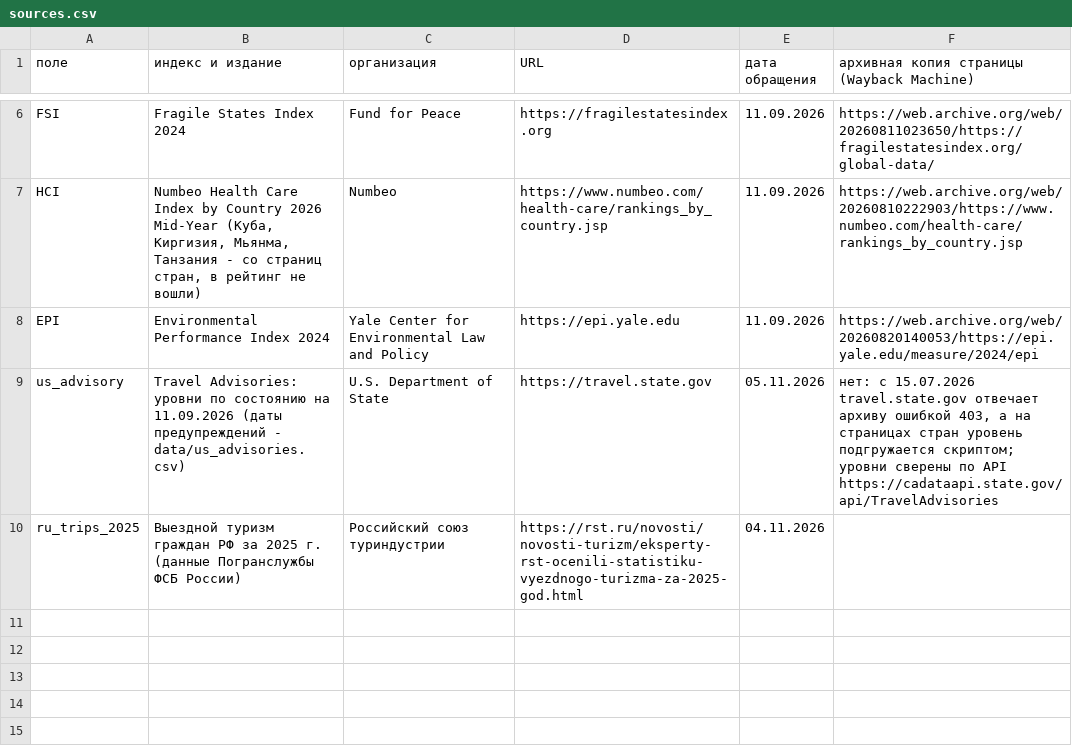
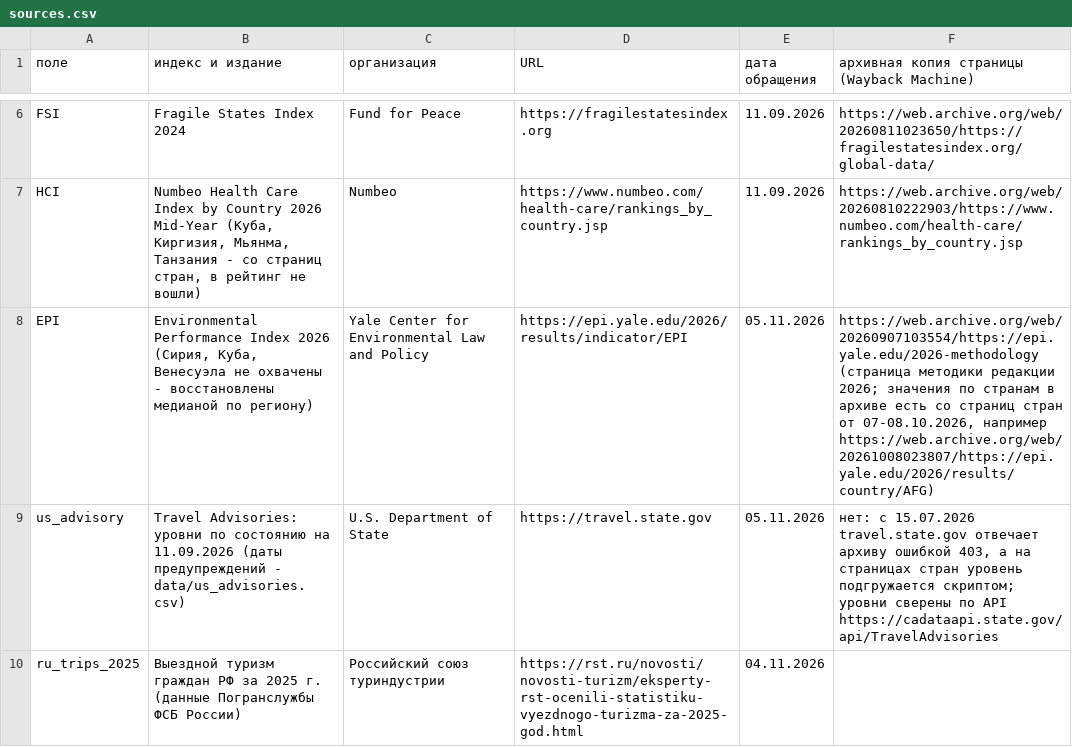
Before and after one commit to chernomoretsdanila/rustourmap, a CSV file: data/sources.csv, drawn as a sheet; only a part is shown, gaps mark what is left out.

```diff
--- a/data/sources.csv
+++ b/data/sources.csv
@@ -7,3 +7,3 @@ FSI;Fragile States Index 2024;Fund for Peace;https://fragilestatesindex.org;11.0
 HCI;Numbeo Health Care Index by Country 2026 Mid-Year (Куба, Киргизия, Мьянма, Танзания - со страниц стран, в рейтинг не вошли);Numbeo;https://www.numbeo.com/health-care/rankings_by_country.jsp;11.09.2026;https://web.archive.org/web/20260810222903/https://www.numbeo.com/health-care/rankings_by_country.jsp
-EPI;Environmental Performance Index 2024;Yale Center for Environmental Law and Policy;https://epi.yale.edu;11.09.2026;https://web.archive.org/web/20260820140053/https://epi.yale.edu/measure/2024/epi
+EPI;Environmental Performance Index 2026 (Сирия, Куба, Венесуэла не охвачены - восстановлены медианой по региону);Yale Center for Environmental Law and Policy;https://epi.yale.edu/2026/results/indicator/EPI;05.11.2026;"https://web.archive.org/web/20260907103554/https://epi.yale.edu/2026-methodology (страница методики редакции 2026; значения по странам в архиве есть со страниц стран от 07-08.10.2026, например https://web.archive.org/web/20261008023807/https://epi.yale.edu/2026/results/country/AFG)"
 us_advisory;Travel Advisories: уровни по состоянию на 11.09.2026 (даты предупреждений - data/us_advisories.csv);U.S. Department of State;https://travel.state.gov;05.11.2026;"нет: с 15.07.2026 travel.state.gov отвечает архиву ошибкой 403, а на страницах стран уровень подгружается скриптом; уровни сверены по API https://cadataapi.state.gov/api/TravelAdvisories"
```
Also changed, not shown: data/raw_values.csv, 3 other files.
